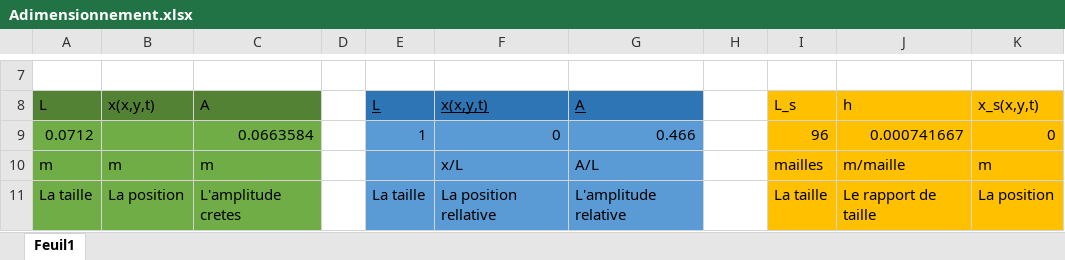
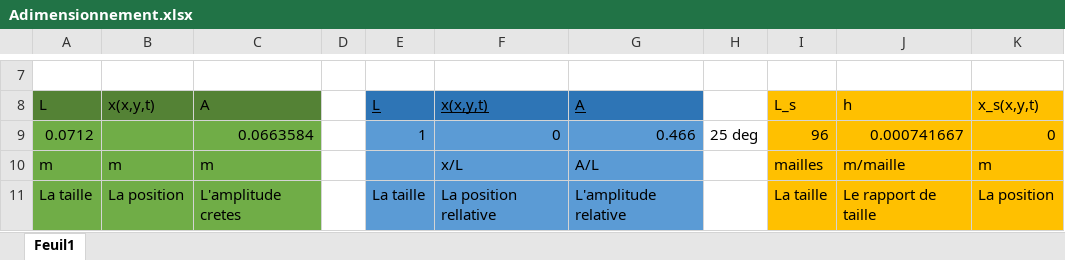
Before and after one commit to Blagneaux/Aquaman, an Excel workbook: Adimensionnement.xlsx, sheet Feuil1, drawn as a sheet; only a part is shown, gaps mark what is left out; values as stored, in another font and other column widths than the file's, no borders; the diff names each change by its address in the sheet, - before the commit and + after, or states it on an @@ line.

```diff
--- a/Adimensionnement.xlsx (sheet Feuil1)
+++ b/Adimensionnement.xlsx (sheet Feuil1)
-H9: (empty)
+H9: 25 deg
```
Also changed, not shown: 7 other files.
